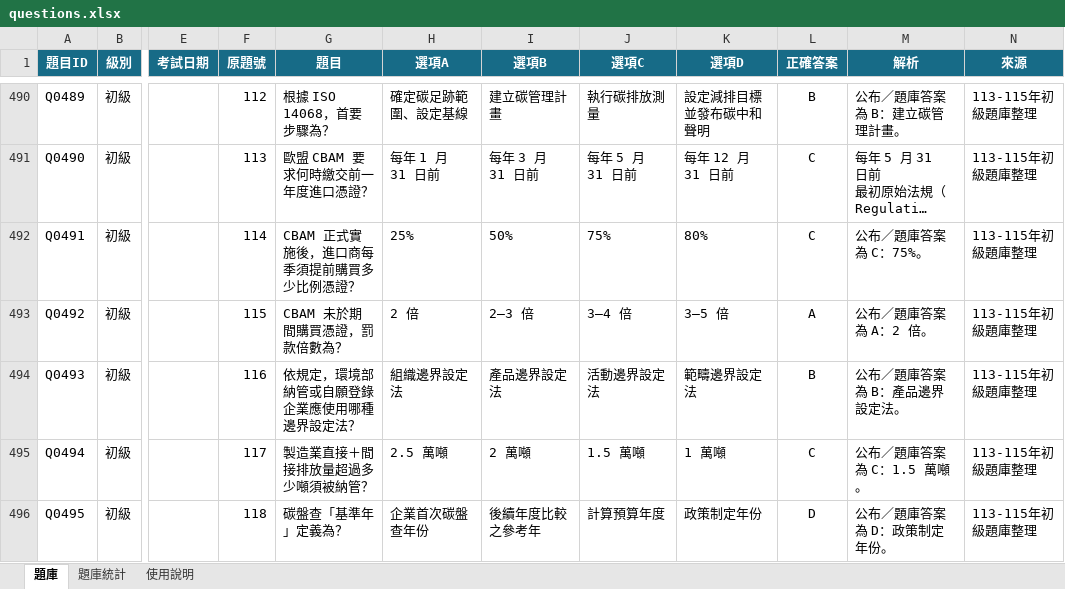
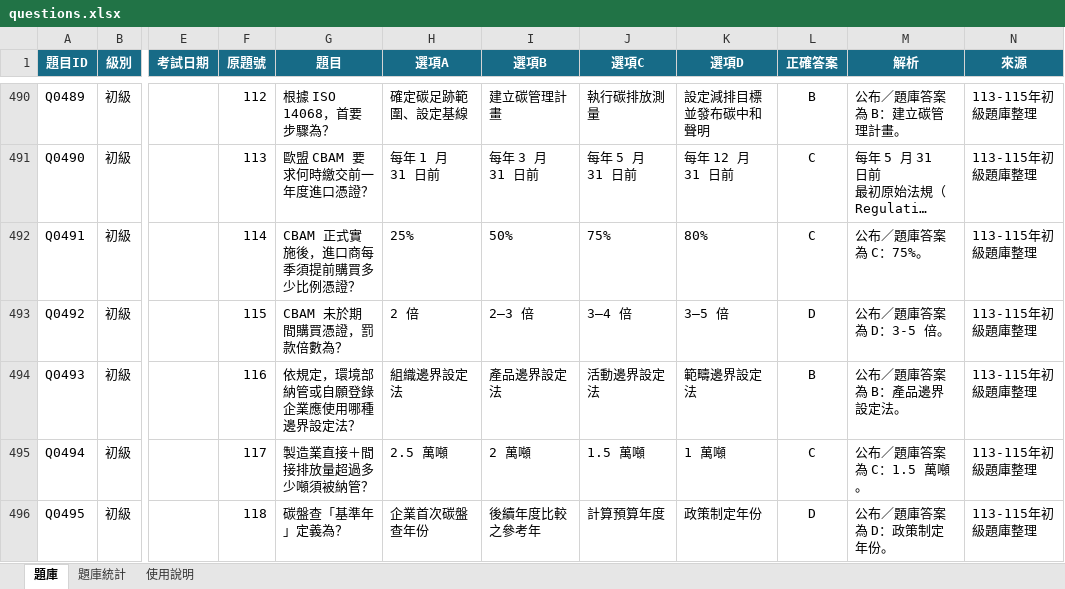
Before and after one commit to 3311231021/practice, an Excel workbook: questions.xlsx, sheet 題庫, drawn as a sheet; only a part is shown, gaps mark what is left out; long unchanged cells end in …; values as stored, in another font and other column widths than the file's, no borders; table styles not drawn; the diff covers the shown part only; the diff names each change by its address in the sheet, - before the commit and + after, or states it on an @@ line.

Commit message:
Add files via upload

```diff
--- a/questions.xlsx (sheet 題庫)
+++ b/questions.xlsx (sheet 題庫)
-L493 (正確答案): A
+L493 (正確答案): D
-M493 (解析): 公布／題庫答案為 A：2 倍。
+M493 (解析): 公布／題庫答案為 D：3-5 倍。
```
Also changed, not shown: 2 edited cells elsewhere in this sheet.
